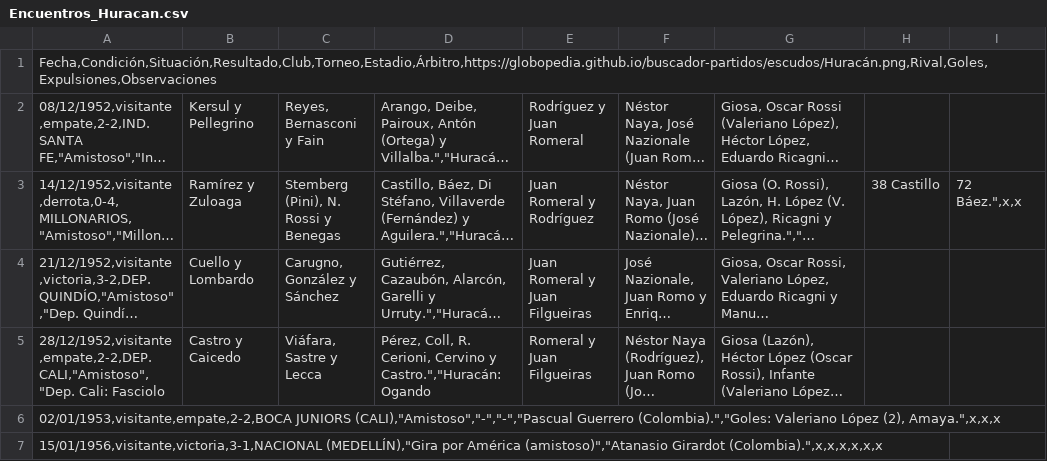
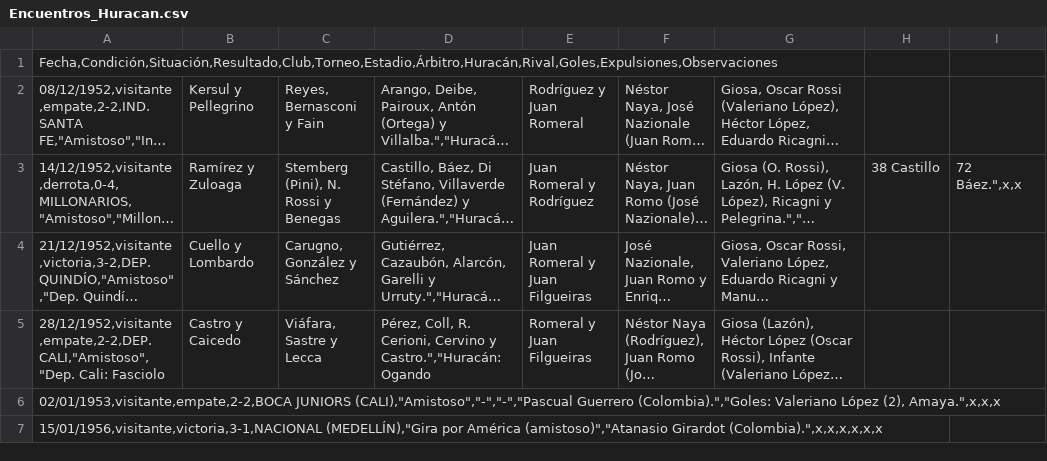
Before and after one commit to globopedia/Artids, a CSV file: Encuentros_Huracan.csv, drawn as a sheet; only a part is shown; long unchanged cells end in …; the diff names each change by its address in the sheet, - before the commit and + after, or states it on an @@ line.

Commit message:
Update Encuentros_Huracan.csv

```diff
--- a/Encuentros_Huracan.csv
+++ b/Encuentros_Huracan.csv
-A1: Fecha,Condición,Situación,Resultado,Club,Torneo,Estadio,Árbitro,https://globopedia.github.io/buscador-partidos/escudos/Huracán.png,Rival,Goles,Expulsiones,Observaciones
+A1: Fecha,Condición,Situación,Resultado,Club,Torneo,Estadio,Árbitro,Huracán,Rival,Goles,Expulsiones,Observaciones
```
